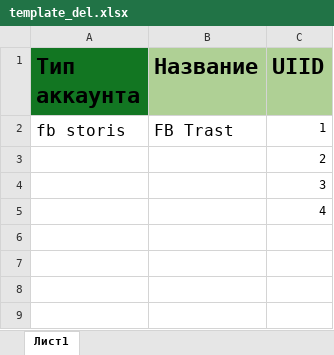
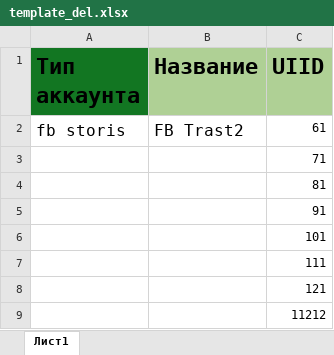
Before and after one commit to ebosh-alt/accounts, an Excel workbook: service/Excel/template_del.xlsx, sheet Лист1, drawn as a sheet; values as stored, in another font and other column widths than the file's, no borders; the diff names each change by its address in the sheet, - before the commit and + after, or states it on an @@ line.

```diff
--- a/service/Excel/template_del.xlsx (sheet Лист1)
+++ b/service/Excel/template_del.xlsx (sheet Лист1)
-B2 (Название): FB Trast
+B2 (Название): FB Trast2
-C2 (UIID): 1
+C2 (UIID): 61
-C3 (UIID): 2
+C3 (UIID): 71
-C4 (UIID): 3
+C4 (UIID): 81
-C5 (UIID): 4
+C5 (UIID): 91
+row 6:  |  | 101
+row 7:  |  | 111
+row 8:  |  | 121
+row 9:  |  | 11212
```
Also changed, not shown: service/Excel/template_add_new.xlsx, 8 other files.
